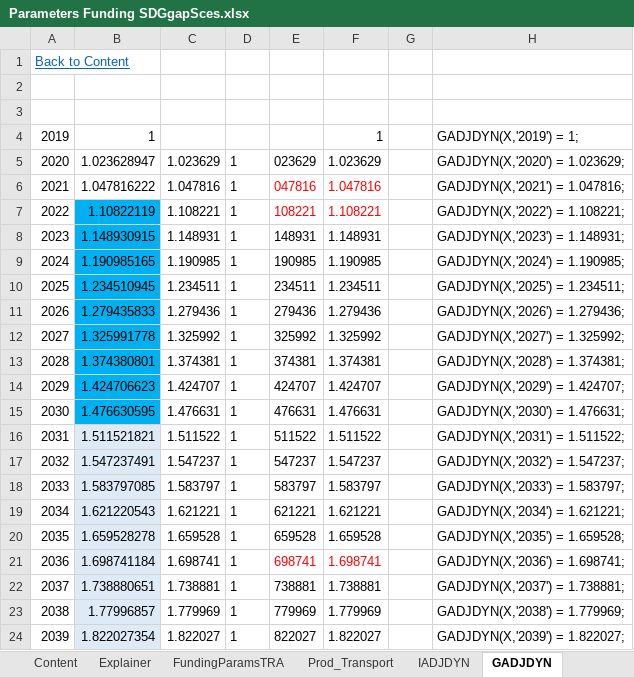
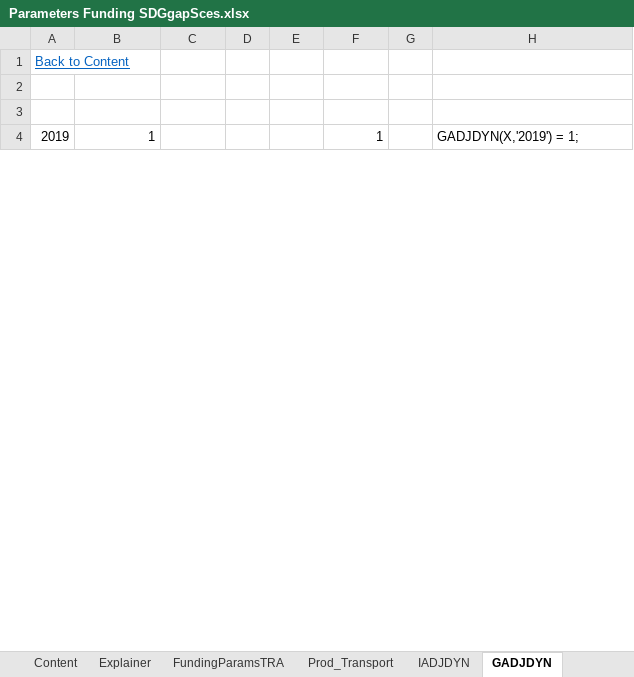
Before and after one commit to JulesChristian/SATIMGE, an Excel workbook: WB-infrastructure/Parameters Funding SDGgapSces.xlsx, sheet GADJDYN, drawn as a sheet; only a part is shown; values as stored, in another font and other column widths than the file's, no borders; removed rows and columns are numbered as before the commit, all else as after; the diff covers the shown part only; the diff names each change by its address in the sheet, - before the commit and + after, or states it on an @@ line.

```diff
--- a/WB-infrastructure/Parameters Funding SDGgapSces.xlsx (sheet GADJDYN)
+++ b/WB-infrastructure/Parameters Funding SDGgapSces.xlsx (sheet GADJDYN)
-row 5: 2020 | 1.023628947 | 1.023629 | 1 | 023629 | 1.023629 |  | GADJDYN(X,'2020') = 1.023629;
-row 6: 2021 | 1.047816222 | 1.047816 | 1 | 047816 | 1.047816 |  | GADJDYN(X,'2021') = 1.047816;
-row 7: 2022 | 1.10822119 | 1.108221 | 1 | 108221 | 1.108221 |  | GADJDYN(X,'2022') = 1.108221;
-row 8: 2023 | 1.148930915 | 1.148931 | 1 | 148931 | 1.148931 |  | GADJDYN(X,'2023') = 1.148931;
-row 9: 2024 | 1.190985165 | 1.190985 | 1 | 190985 | 1.190985 |  | GADJDYN(X,'2024') = 1.190985;
-row 10: 2025 | 1.234510945 | 1.234511 | 1 | 234511 | 1.234511 |  | GADJDYN(X,'2025') = 1.234511;
-row 11: 2026 | 1.279435833 | 1.279436 | 1 | 279436 | 1.279436 |  | GADJDYN(X,'2026') = 1.279436;
-row 12: 2027 | 1.325991778 | 1.325992 | 1 | 325992 | 1.325992 |  | GADJDYN(X,'2027') = 1.325992;
-row 13: 2028 | 1.374380801 | 1.374381 | 1 | 374381 | 1.374381 |  | GADJDYN(X,'2028') = 1.374381;
-row 14: 2029 | 1.424706623 | 1.424707 | 1 | 424707 | 1.424707 |  | GADJDYN(X,'2029') = 1.424707;
-row 15: 2030 | 1.476630595 | 1.476631 | 1 | 476631 | 1.476631 |  | GADJDYN(X,'2030') = 1.476631;
-row 16: 2031 | 1.511521821 | 1.511522 | 1 | 511522 | 1.511522 |  | GADJDYN(X,'2031') = 1.511522;
-row 17: 2032 | 1.547237491 | 1.547237 | 1 | 547237 | 1.547237 |  | GADJDYN(X,'2032') = 1.547237;
-row 18: 2033 | 1.583797085 | 1.583797 | 1 | 583797 | 1.583797 |  | GADJDYN(X,'2033') = 1.583797;
-row 19: 2034 | 1.621220543 | 1.621221 | 1 | 621221 | 1.621221 |  | GADJDYN(X,'2034') = 1.621221;
-row 20: 2035 | 1.659528278 | 1.659528 | 1 | 659528 | 1.659528 |  | GADJDYN(X,'2035') = 1.659528;
-row 21: 2036 | 1.698741184 | 1.698741 | 1 | 698741 | 1.698741 |  | GADJDYN(X,'2036') = 1.698741;
-row 22: 2037 | 1.738880651 | 1.738881 | 1 | 738881 | 1.738881 |  | GADJDYN(X,'2037') = 1.738881;
-row 23: 2038 | 1.77996857 | 1.779969 | 1 | 779969 | 1.779969 |  | GADJDYN(X,'2038') = 1.779969;
-row 24: 2039 | 1.822027354 | 1.822027 | 1 | 822027 | 1.822027 |  | GADJDYN(X,'2039') = 1.822027;
```
Also changed, not shown: 33 added rows, 10 removed rows, 7 edited cells and cell formats elsewhere in this sheet, sheet NI_B_NewSI&GovClos, sheet NI_Baseline, sheet IADJDYN, sheet NOYKFACTOR, other sheet tabs, formulas that keep their value, CGE/2simulation_SDGgapSces.xlsx, 9 other files.
